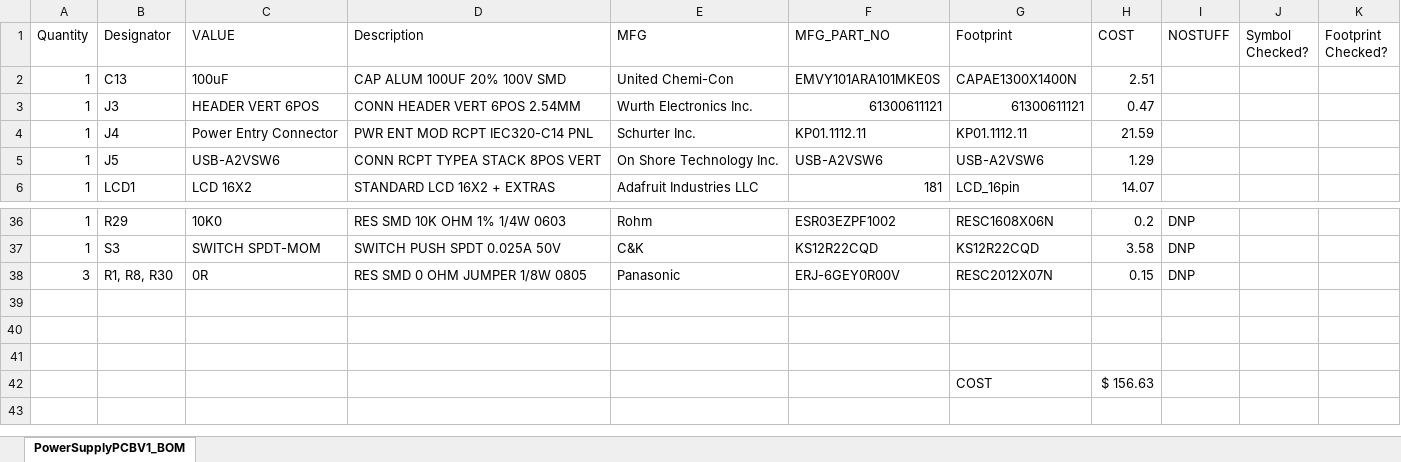
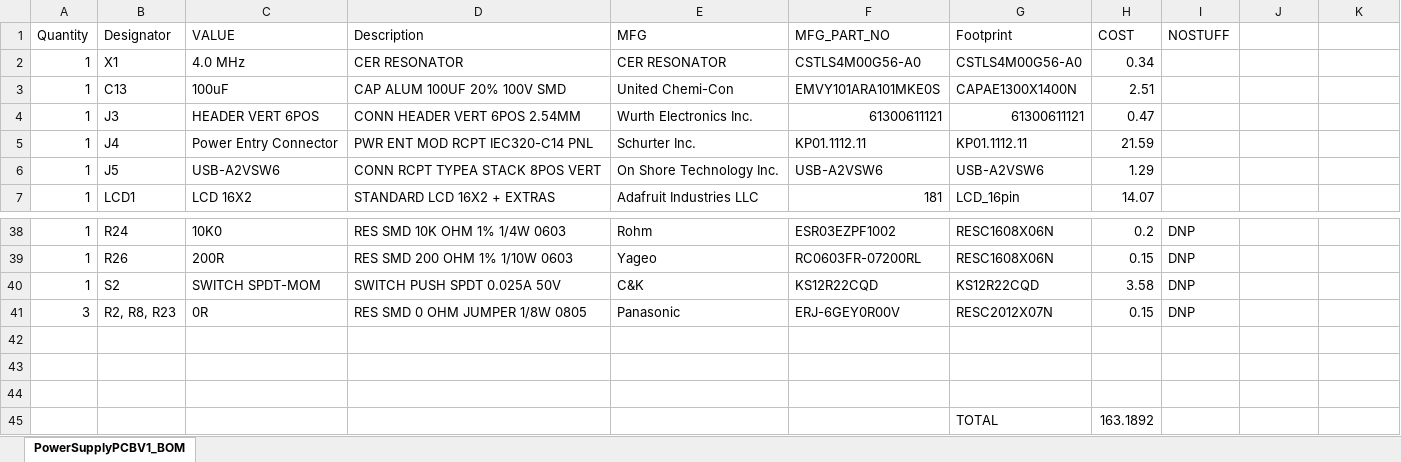
Before and after one commit to dsparikh/Power-Supply-PCB, an Excel workbook: PCB/PowerSupplyPCBV1/BOM/PowerSupplyPCBV1_BOM.xlsx, sheet PowerSupplyPCBV1_BOM, drawn as a sheet; only a part is shown, gaps mark what is left out; values as stored, in another font and other column widths than the file's, no cell formats; removed rows and columns are numbered as before the commit, all else as after; the diff covers the shown part only; the diff names each change by its address in the sheet, - before the commit and + after, or states it on an @@ line.

```diff
--- a/PCB/PowerSupplyPCBV1/BOM/PowerSupplyPCBV1_BOM.xlsx (sheet PowerSupplyPCBV1_BOM)
+++ b/PCB/PowerSupplyPCBV1/BOM/PowerSupplyPCBV1_BOM.xlsx (sheet PowerSupplyPCBV1_BOM)
-J1: Symbol Checked?
+J1: (empty)
-K1: Footprint Checked?
+K1: (empty)
@@ row 20 moved to row 2: 1 @@
-B38 (Designator): R29
+B38 (Designator): R24
+row 39: 1 | R26 | 200R | RES SMD 200 OHM 1% 1/10W 0603 | Yageo | RC0603FR-07200RL | RESC1608X06N | 0.15 | DNP
-B40 (Designator): S3
+B40 (Designator): S2
-B41 (Designator): R1, R8, R30
+B41 (Designator): R2, R8, R23
-row 42:  |  |  |  |  |  | COST | $ 156.63
+row 45:  |  |  |  |  |  | TOTAL | 163.1892
```
Also changed, not shown: 4 added rows, 2 removed rows and 10 edited cells elsewhere in this sheet, cell formats, 2 other files.
